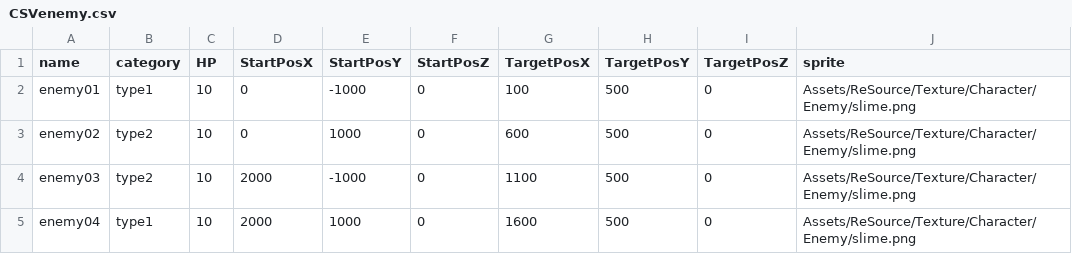
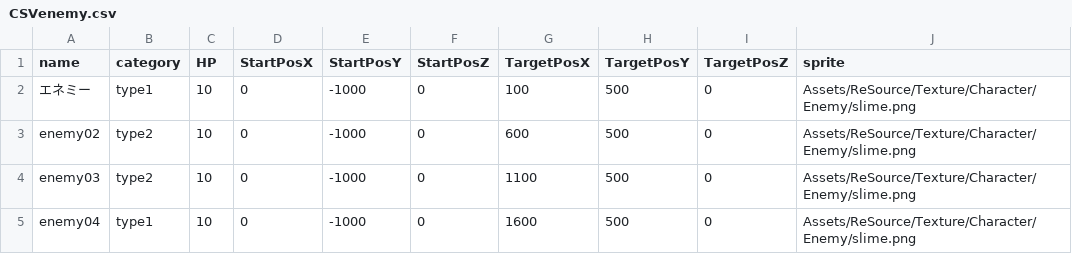
Before and after one commit to HondakazuhiroAirton/GameAward, a CSV file: Assets/Scenes/Suzumura/Resources/CSVenemy.csv, drawn as a sheet; only a part is shown; the diff names each change by its address in the sheet, - before the commit and + after, or states it on an @@ line.

```diff
--- a/Assets/Scenes/Suzumura/Resources/CSVenemy.csv
+++ b/Assets/Scenes/Suzumura/Resources/CSVenemy.csv
-A2 (name): enemy01
+A2 (name): エネミー
-E3 (StartPosY): 1000
+E3 (StartPosY): -1000
-D4:D5 (StartPosX): 2000
+D4:D5 (StartPosX): 0
-E5 (StartPosY): 1000
+E5 (StartPosY): -1000
```
Also changed, not shown: 2 other files.
